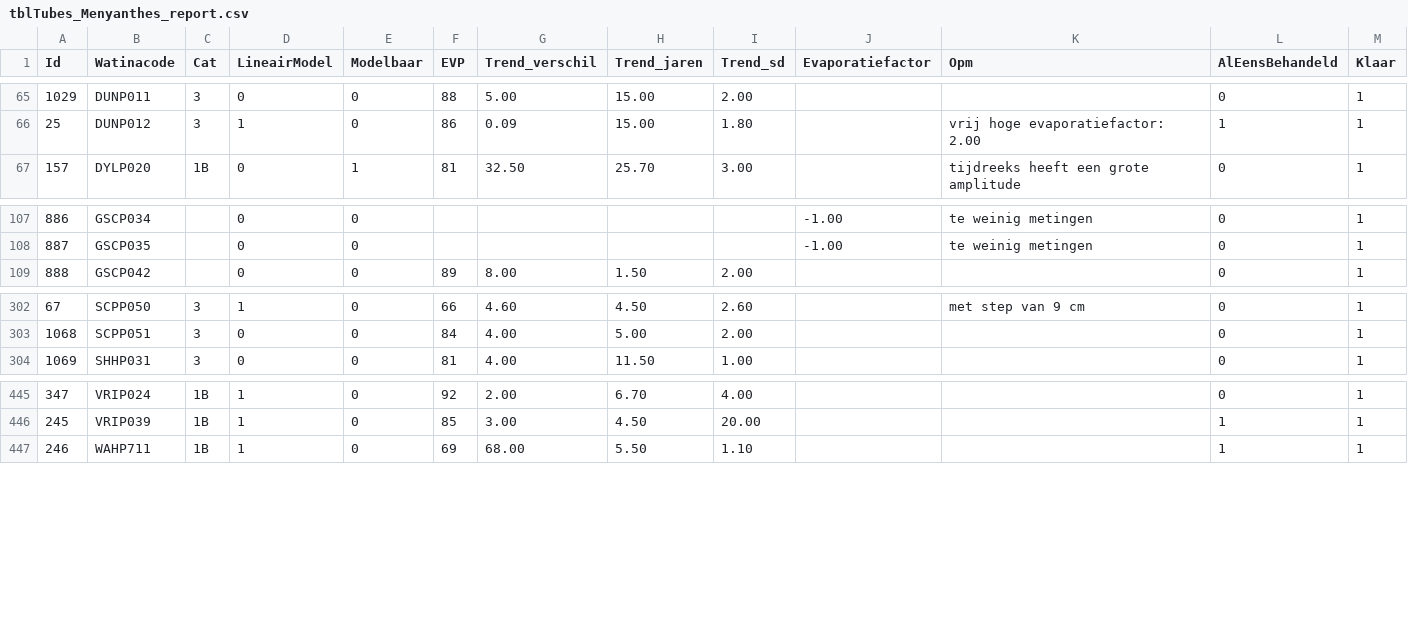
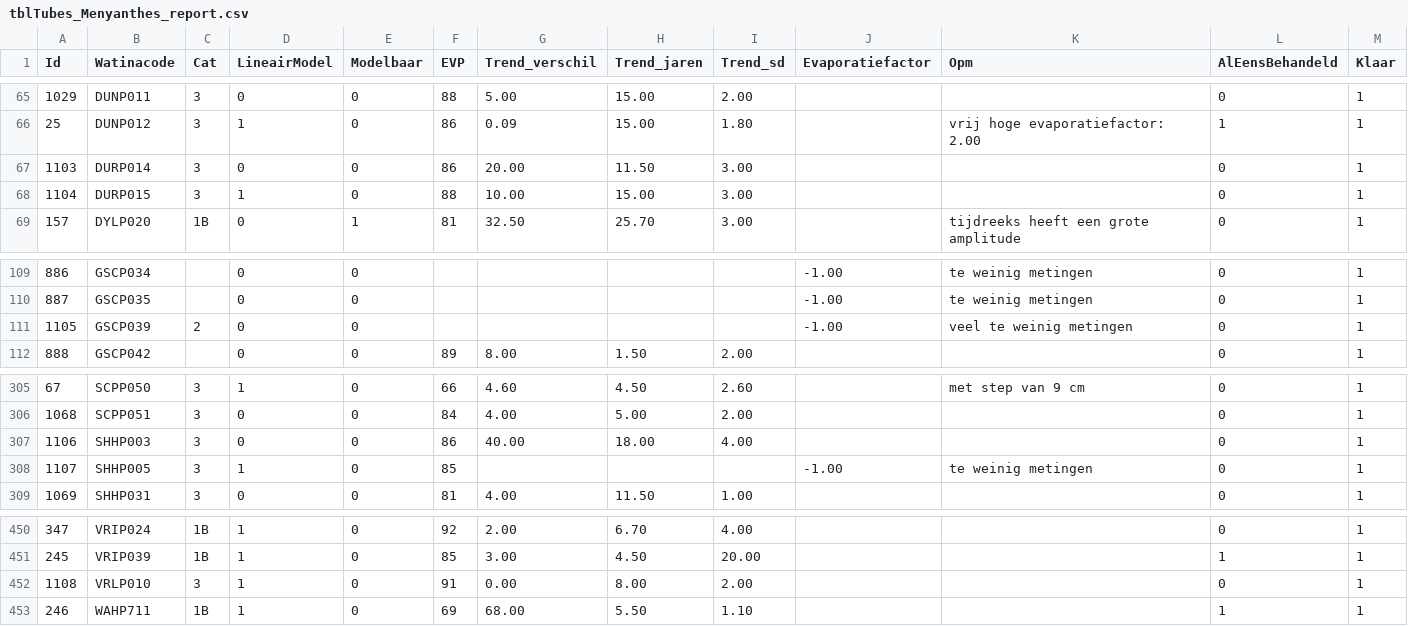
Before and after one commit to w-jan/Droogtemeetnet, a CSV file: data/tblTubes_Menyanthes_report.csv, drawn as a sheet; only a part is shown, gaps mark what is left out.

Commit message:
update data

```diff
--- a/data/tblTubes_Menyanthes_report.csv
+++ b/data/tblTubes_Menyanthes_report.csv
@@ -66,2 +66,4 @@
 25,"DUNP012","3",1,0,86,0.09,15.00,1.80,,"vrij hoge evaporatiefactor: 2.00",1,1
+1103,"DURP014","3",0,0,86,20.00,11.50,3.00,,,0,1
+1104,"DURP015","3",1,0,88,10.00,15.00,3.00,,,0,1
 157,"DYLP020","1B",0,1,81,32.50,25.70,3.00,,"tijdreeks heeft een grote amplitude",0,1
@@ -108,2 +110,3 @@
 887,"GSCP035",,0,0,,,,,-1.00,"te weinig metingen",0,1
+1105,"GSCP039","2",0,0,,,,,-1.00,"veel te weinig metingen",0,1
 888,"GSCP042",,0,0,89,8.00,1.50,2.00,,,0,1
@@ -303,2 +306,4 @@
 1068,"SCPP051","3",0,0,84,4.00,5.00,2.00,,,0,1
+1106,"SHHP003","3",0,0,86,40.00,18.00,4.00,,,0,1
+1107,"SHHP005","3",1,0,85,,,,-1.00,"te weinig metingen",0,1
 1069,"SHHP031","3",0,0,81,4.00,11.50,1.00,,,0,1
@@ -446,2 +451,3 @@
 245,"VRIP039","1B",1,0,85,3.00,4.50,20.00,,,1,1
+1108,"VRLP010","3",1,0,91,0.00,8.00,2.00,,,0,1
 246,"WAHP711","1B",1,0,69,68.00,5.50,1.10,,,1,1
```
Also changed, not shown: data/tubes_cat3_bis.tsv, data/tubes_cat3_grts.tsv, 20 other files.
